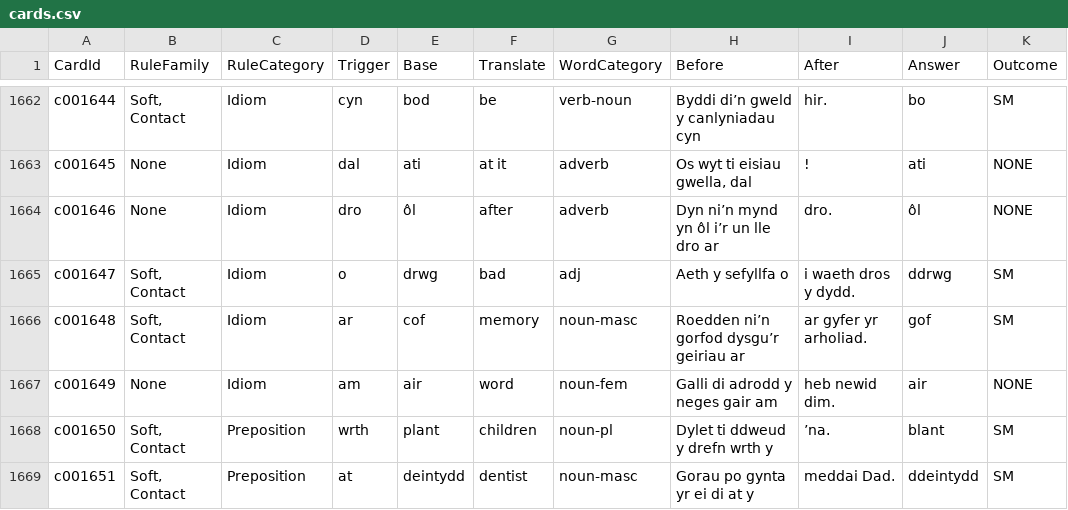
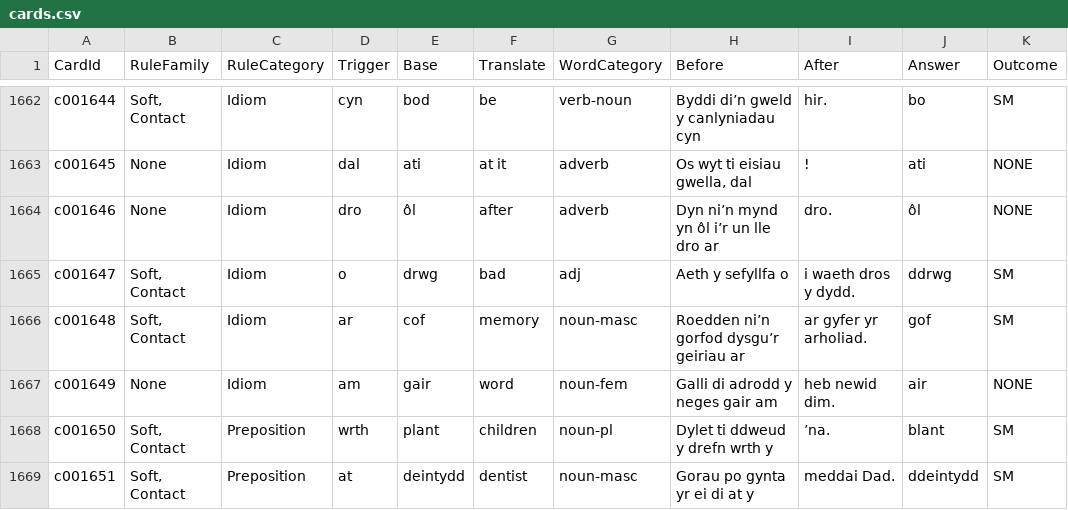
Before and after one commit to katyjohannab/welsh-mutation-trainer, a CSV file: data/cards.csv, drawn as a sheet; only a part is shown, gaps mark what is left out; the diff names each change by its address in the sheet, - before the commit and + after, or states it on an @@ line.

Commit message:
Update cards.csv

```diff
--- a/data/cards.csv
+++ b/data/cards.csv
-E1667 (Base): air
+E1667 (Base): gair
```
